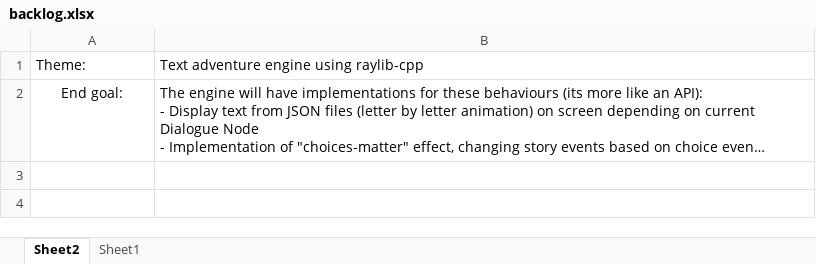
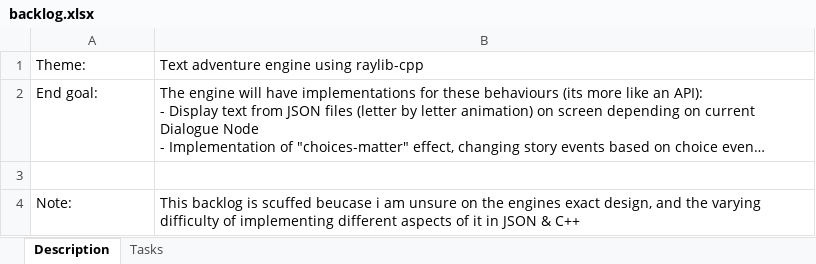
Before and after one commit to jn134447/oop-projekt, an Excel workbook: docs/backlog.xlsx, sheet Description, drawn as a sheet; long unchanged cells end in …; values as stored, in another font and other column widths than the file's, no borders; the diff names each change by its address in the sheet, - before the commit and + after, or states it on an @@ line.

Commit message:
backlog rev1
added a note, finished version for sending

```diff
--- a/docs/backlog.xlsx (sheet Description)
+++ b/docs/backlog.xlsx (sheet Description)
-sheet tab: Sheet2
+sheet tab: Description
-sheet tab: Sheet1
+sheet tab: Tasks
-A2 alignment: center
+A2 alignment: left
+row 3: (empty)
+row 4: Note: | This backlog is scuffed beucase i am unsure on the engines exact design, and the varying difficulty of implementing different aspects of it in JSON & C++
```
Also changed, not shown: sheet Tasks.
